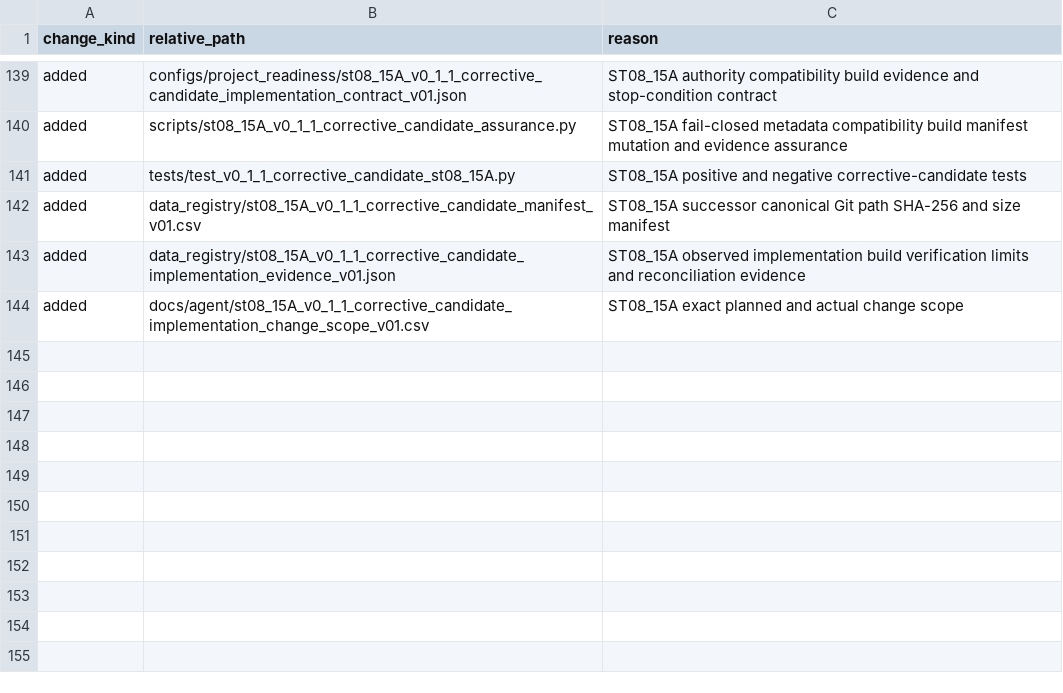
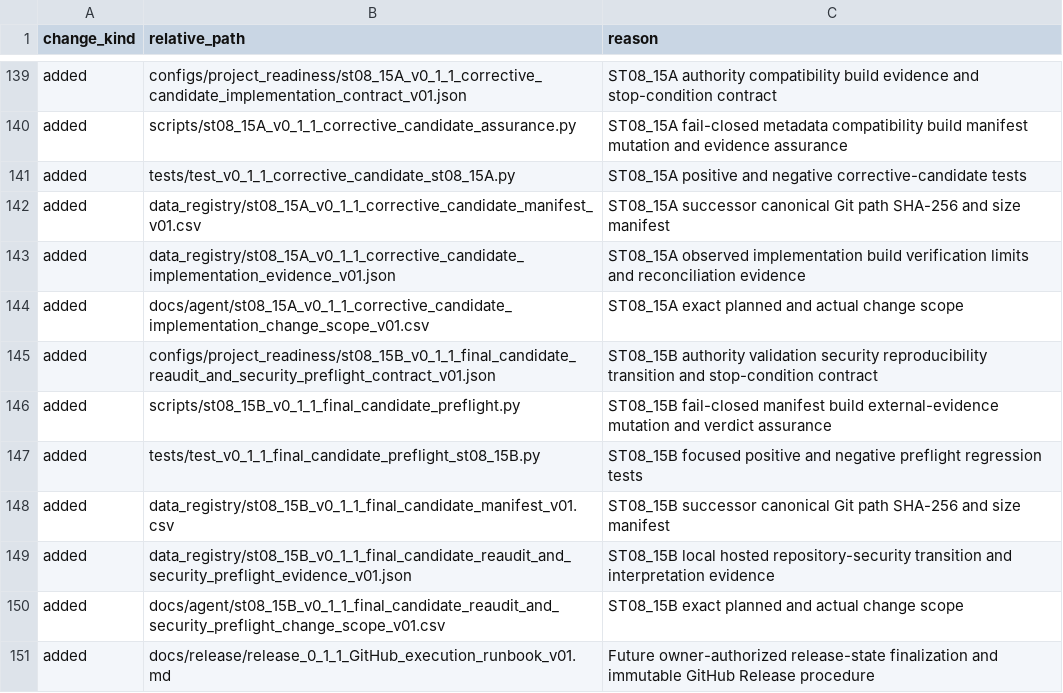
Before and after one commit to Vanargo/ML-CRA, a CSV file: docs/agent/pilot_change_scope_v01.csv, drawn as a sheet; only a part is shown, gaps mark what is left out; the diff names each change by its address in the sheet, - before the commit and + after, or states it on an @@ line.

Commit message:
Complete ST08_15B final candidate preflight (#23)
* Complete ST08_15B final candidate preflight

* Close ST08_15B hosted assurance evidence

```diff
--- a/docs/agent/pilot_change_scope_v01.csv
+++ b/docs/agent/pilot_change_scope_v01.csv
+row 145: added | configs/project_readiness/st08_15B_v0_1_1_final_candidate_reaudit_and_security_preflight_contract_v01.json | ST08_15B authority validation security reproducibility transition and stop-condition contract
+row 146: added | scripts/st08_15B_v0_1_1_final_candidate_preflight.py | ST08_15B fail-closed manifest build external-evidence mutation and verdict assurance
+row 147: added | tests/test_v0_1_1_final_candidate_preflight_st08_15B.py | ST08_15B focused positive and negative preflight regression tests
+row 148: added | data_registry/st08_15B_v0_1_1_final_candidate_manifest_v01.csv | ST08_15B successor canonical Git path SHA-256 and size manifest
+row 149: added | data_registry/st08_15B_v0_1_1_final_candidate_reaudit_and_security_preflight_evidence_v01.json | ST08_15B local hosted repository-security transition and interpretation evidence
+row 150: added | docs/agent/st08_15B_v0_1_1_final_candidate_reaudit_and_security_preflight_change_scope_v01.csv | ST08_15B exact planned and actual change scope
+row 151: added | docs/release/release_0_1_1_GitHub_execution_runbook_v01.md | Future owner-authorized release-state finalization and immutable GitHub Release procedure
```
Also changed, not shown: 13 other files.
